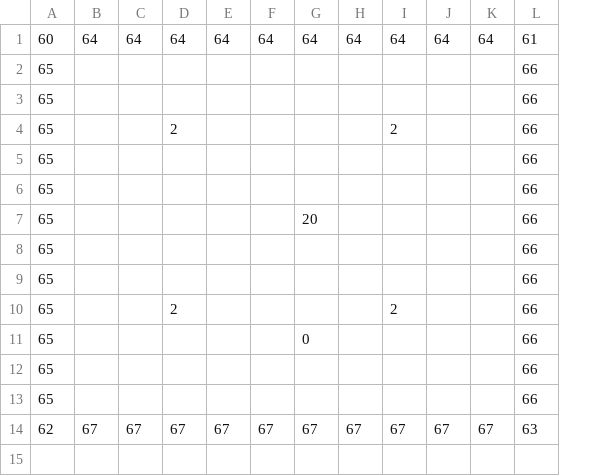
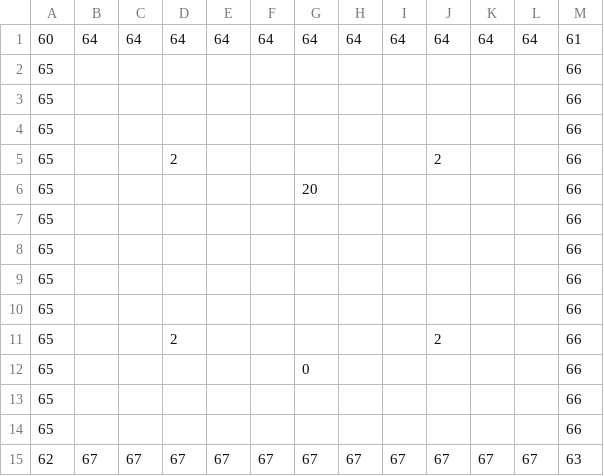
Before and after one commit to sekheng/SP4_LegendOfZelda, a CSV file: Assets/SkyLevel.csv, drawn as a sheet; removed rows and columns are numbered as before the commit, all else as after; the diff names each change by its address in the sheet, - before the commit and + after, or states it on an @@ line.

```diff
--- a/Assets/SkyLevel.csv
+++ b/Assets/SkyLevel.csv
+column L, row 1: 64; row 15: 67
-row 4: 65 |  |  | 2 |  |  |  |  | 2 |  |  | 66
-D5: (empty)
+D5: 2
-J5: (empty)
+J5: 2
+row 9: 65 |  |  |  |  |  |  |  |  |  |  |  | 66
+row 10: 65 |  |  |  |  |  |  |  |  |  |  |  | 66
-I11: 2
+I11: (empty)
-J11: (empty)
+J11: 2
```
Also changed, not shown: 20 other files.
